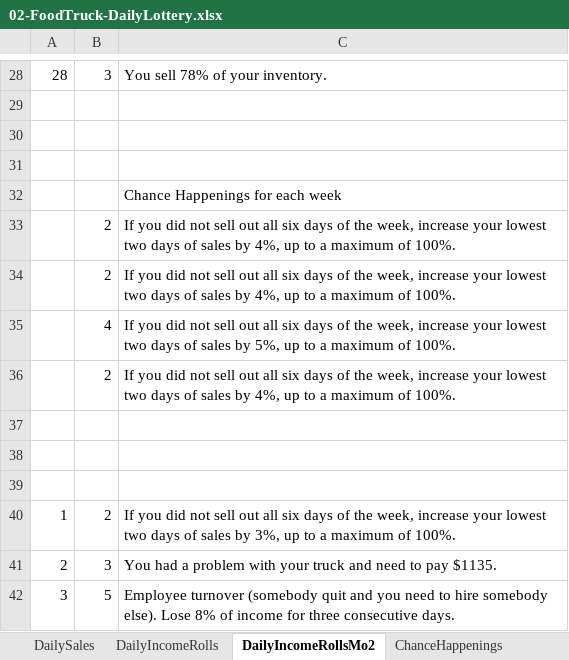
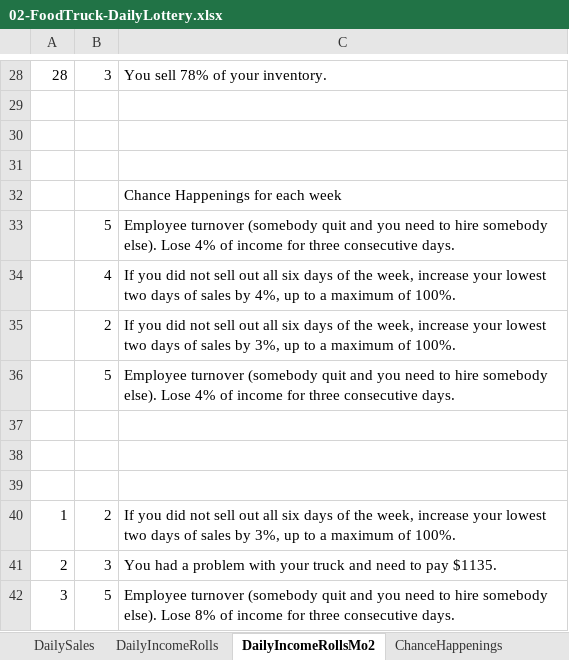
Before and after one commit to MichaelTMiyoshi/AppliedMathWithMiyoshi, an Excel workbook: AppliedAlgebra2/Projects/02-FoodTruck-DailyLottery.xlsx, sheet DailyIncomeRollsMo2, drawn as a sheet; only a part is shown, gaps mark what is left out; values as stored, in another font and other column widths than the file's, no borders; removed rows and columns are numbered as before the commit, all else as after; the diff names each change by its address in the sheet, - before the commit and + after, or states it on an @@ line.

```diff
--- a/AppliedAlgebra2/Projects/02-FoodTruck-DailyLottery.xlsx (sheet DailyIncomeRollsMo2)
+++ b/AppliedAlgebra2/Projects/02-FoodTruck-DailyLottery.xlsx (sheet DailyIncomeRollsMo2)
-row 33:  | 2 | If you did not sell out all six days of the week, increase your lowest two days of sales by 4%, up to a maximum of 100%.
-row 34:  | 2 | If you did not sell out all six days of the week, increase your lowest two days of sales by 4%, up to a maximum of 100%.
+row 33:  | 5 | Employee turnover (somebody quit and you need to hire somebody else). Lose 4% of income for three consecutive days.
-C34: …sales by 5%, up to…
+C34: …sales by 4%, up to…
-C35: …sales by 4%, up to…
+C35: …sales by 3%, up to…
+row 36:  | 5 | Employee turnover (somebody quit and you need to hire somebody else). Lose 4% of income for three consecutive days.
```
Also changed, not shown: sheet DailySales, sheet DailyIncomeRolls, sheet ChanceHappenings, formulas that keep their value, charts or pictures.
